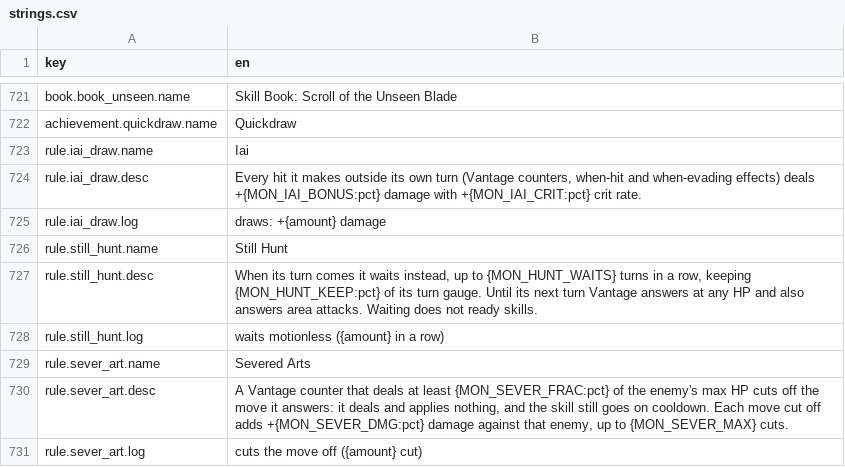
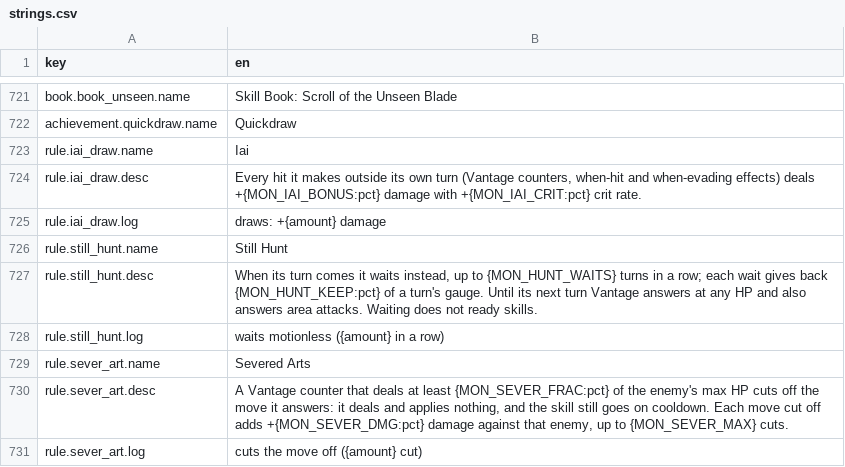
Before and after one commit to kjew2/MonStack, a CSV file: content_src/strings.csv, drawn as a sheet; only a part is shown, gaps mark what is left out.

```diff
--- a/content_src/strings.csv
+++ b/content_src/strings.csv
@@ -726,3 +726,3 @@ rule.iai_draw.log,draws: +{amount} damage
 rule.still_hunt.name,Still Hunt
-rule.still_hunt.desc,"When its turn comes it waits instead, up to {MON_HUNT_WAITS} turns in a row, keeping {MON_HUNT_KEEP:pct} of its turn gauge. Until its next turn Vantage answers at any HP and also answers area attacks. Waiting does not ready skills."
+rule.still_hunt.desc,"When its turn comes it waits instead, up to {MON_HUNT_WAITS} turns in a row; each wait gives back {MON_HUNT_KEEP:pct} of a turn's gauge. Until its next turn Vantage answers at any HP and also answers area attacks. Waiting does not ready skills."
 rule.still_hunt.log,waits motionless ({amount} in a row)
```
Also changed, not shown: 4 other files.
